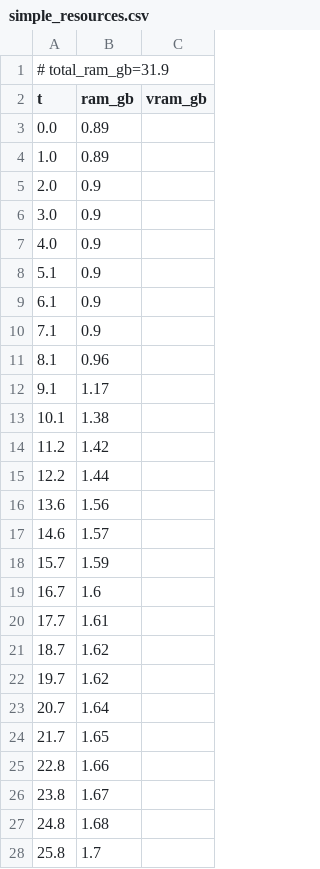
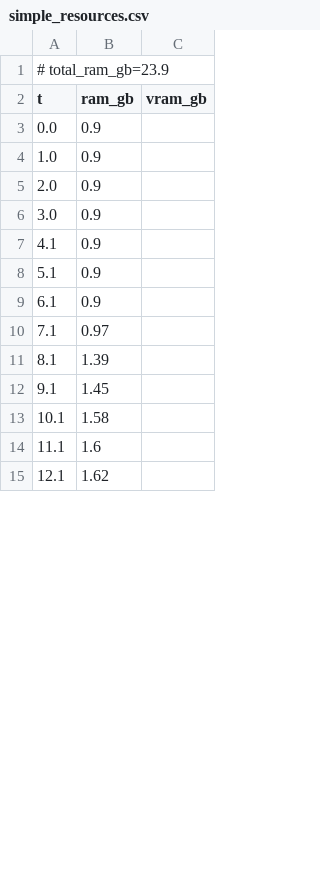
Before and after one commit to PozzettiAndrea/ComfyUI-UniDepth, a CSV file: dev/windows-portable-gpu/logs/simple_resources.csv, drawn as a sheet; only a part is shown; the diff covers the shown part only.

Commit message:
Update dev/windows-portable-gpu

```diff
--- a/dev/windows-portable-gpu/logs/simple_resources.csv
+++ b/dev/windows-portable-gpu/logs/simple_resources.csv
@@ -1,28 +1,15 @@
-# total_ram_gb=31.9
+# total_ram_gb=23.9
 t,ram_gb,vram_gb
-0.0,0.89,
-1.0,0.89,
+0.0,0.9,
+1.0,0.9,
 2.0,0.9,
 3.0,0.9,
-4.0,0.9,
+4.1,0.9,
 5.1,0.9,
 6.1,0.9,
-7.1,0.9,
-8.1,0.96,
-9.1,1.17,
-10.1,1.38,
-11.2,1.42,
-12.2,1.44,
-13.6,1.56,
-14.6,1.57,
-15.7,1.59,
-16.7,1.6,
-17.7,1.61,
-18.7,1.62,
-19.7,1.62,
-20.7,1.64,
-21.7,1.65,
-22.8,1.66,
-23.8,1.67,
-24.8,1.68,
-25.8,1.7,
+7.1,0.97,
+8.1,1.39,
+9.1,1.45,
+10.1,1.58,
+11.1,1.6,
+12.1,1.62,
```
Also changed, not shown: 29 added rows and 28 removed rows elsewhere in this file, dev/windows-portable-gpu/logs/with_intrinsics_resources.csv, 24 other files.
